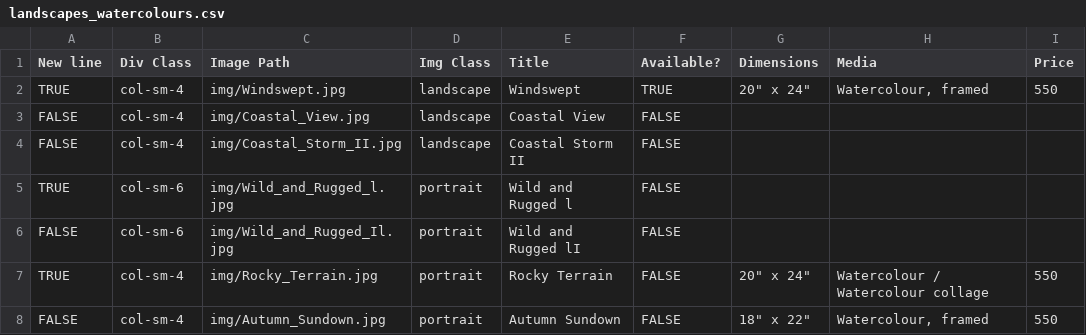
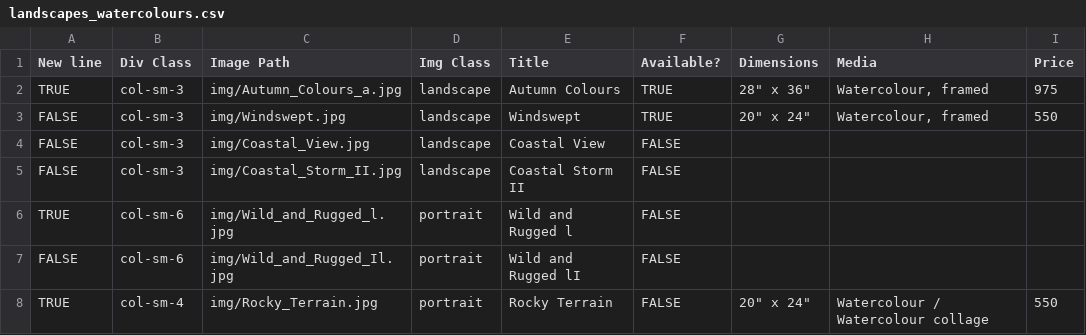
Before and after one commit to BYachnin/linayachninsite, a CSV file: paintings/landscapes_watercolours.csv, drawn as a sheet; only a part is shown; the shorter side is filled out with more unchanged rows.

Commit message:
Updated with Connecte exhibition paintings

```diff
--- a/paintings/landscapes_watercolours.csv
+++ b/paintings/landscapes_watercolours.csv
@@ -1,5 +1,6 @@
 New line,Div Class,Image Path,Img Class,Title,Available?,Dimensions,Media,Price
-TRUE,col-sm-4,img/Windswept.jpg,landscape,Windswept,TRUE,"20"" x 24""","Watercolour, framed",550
-FALSE,col-sm-4,img/Coastal_View.jpg,landscape,Coastal View,FALSE,,,
-FALSE,col-sm-4,img/Coastal_Storm_II.jpg,landscape,Coastal Storm II,FALSE,,,
+TRUE,col-sm-3,img/Autumn_Colours_a.jpg,landscape,Autumn Colours,TRUE,"28"" x 36""","Watercolour, framed",975
+FALSE,col-sm-3,img/Windswept.jpg,landscape,Windswept,TRUE,"20"" x 24""","Watercolour, framed",550
+FALSE,col-sm-3,img/Coastal_View.jpg,landscape,Coastal View,FALSE,,,
+FALSE,col-sm-3,img/Coastal_Storm_II.jpg,landscape,Coastal Storm II,FALSE,,,
 TRUE,col-sm-6,img/Wild_and_Rugged_l.jpg,portrait,Wild and Rugged l,FALSE,,,
```
Also changed, not shown: paintings/exhibition_oils.csv, 23 other files.
